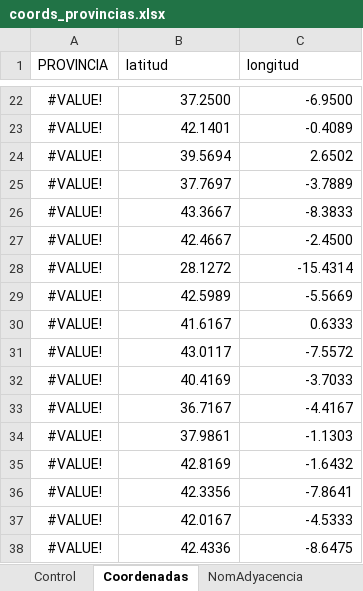
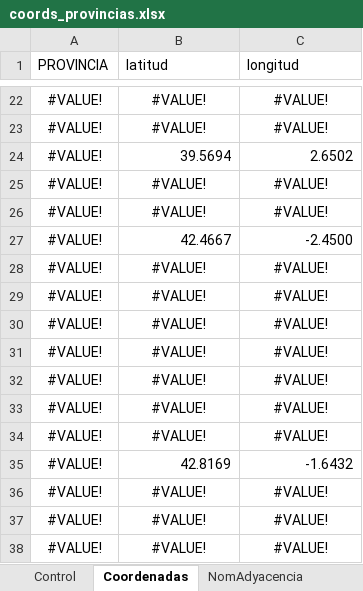
Before and after one commit to LMCebs/CivilWarBot, an Excel workbook: coords_provincias.xlsx, sheet Coordenadas, drawn as a sheet; only a part is shown, gaps mark what is left out; values as stored, in another font and other column widths than the file's, no borders; the diff covers the shown part only; the diff names each change by its address in the sheet, - before the commit and + after, or states it on an @@ line.

```diff
--- a/coords_provincias.xlsx (sheet Coordenadas)
+++ b/coords_provincias.xlsx (sheet Coordenadas)
-B22:C23 alignment: right
+B22:C23 alignment: center
-B22 (latitud): 37.2500
+B22 (latitud): #VALUE!
-C22 (longitud): -6.9500
+C22 (longitud): #VALUE!
-B23 (latitud): 42.1401
+B23 (latitud): #VALUE!
-C23 (longitud): -0.4089
+C23 (longitud): #VALUE!
-B25 (latitud): 37.7697
+B25 (latitud): #VALUE!
-B25:C26 alignment: right
+B25:C26 alignment: center
-C25 (longitud): -3.7889
+C25 (longitud): #VALUE!
-B26 (latitud): 43.3667
+B26 (latitud): #VALUE!
-C26 (longitud): -8.3833
+C26 (longitud): #VALUE!
-B28 (latitud): 28.1272
+B28 (latitud): #VALUE!
-B28:C34 alignment: right
+B28:C34 alignment: center
-C28 (longitud): -15.4314
+C28 (longitud): #VALUE!
-B29 (latitud): 42.5989
+B29 (latitud): #VALUE!
-C29 (longitud): -5.5669
+C29 (longitud): #VALUE!
-B30 (latitud): 41.6167
+B30 (latitud): #VALUE!
-C30 (longitud): 0.6333
+C30 (longitud): #VALUE!
-B31 (latitud): 43.0117
+B31 (latitud): #VALUE!
-C31 (longitud): -7.5572
+C31 (longitud): #VALUE!
-B32 (latitud): 40.4169
+B32 (latitud): #VALUE!
-C32 (longitud): -3.7033
+C32 (longitud): #VALUE!
-B33 (latitud): 36.7167
+B33 (latitud): #VALUE!
-C33 (longitud): -4.4167
+C33 (longitud): #VALUE!
-B34 (latitud): 37.9861
+B34 (latitud): #VALUE!
-C34 (longitud): -1.1303
+C34 (longitud): #VALUE!
-B36 (latitud): 42.3356
+B36 (latitud): #VALUE!
-B36:C38 alignment: right
+B36:C38 alignment: center
-C36 (longitud): -7.8641
+C36 (longitud): #VALUE!
-B37 (latitud): 42.0167
+B37 (latitud): #VALUE!
-C37 (longitud): -4.5333
+C37 (longitud): #VALUE!
-B38 (latitud): 42.4336
+B38 (latitud): #VALUE!
-C38 (longitud): -8.6475
+C38 (longitud): #VALUE!
```
Also changed, not shown: 50 edited cells and cell formats elsewhere in this sheet, sheet Control, 2 other files.
